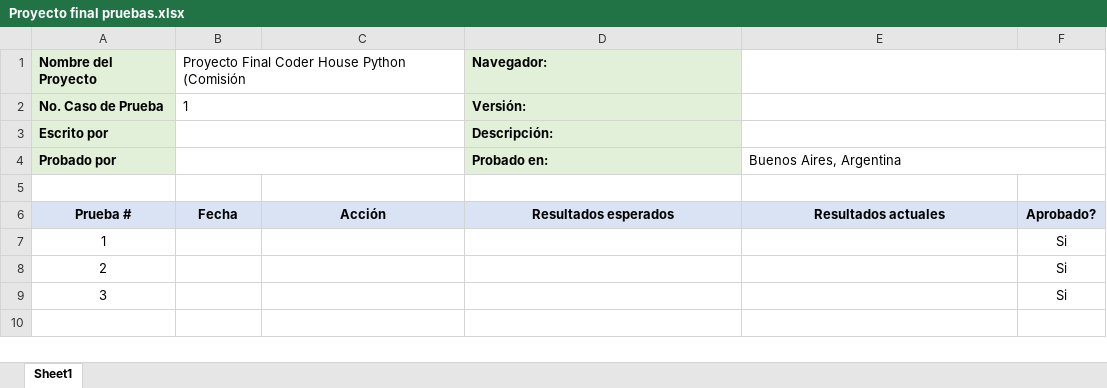
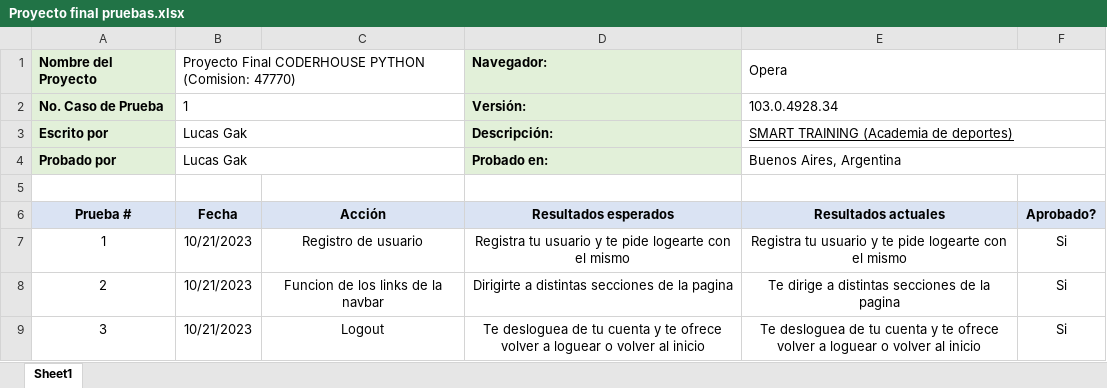
Before and after one commit to LucasGak/ProyectoFinalGak, an Excel workbook: Proyecto final pruebas.xlsx, sheet Sheet1, drawn as a sheet; values as stored, in another font and other column widths than the file's, no borders; the diff names each change by its address in the sheet, - before the commit and + after, or states it on an @@ line.

```diff
--- a/Proyecto final pruebas.xlsx (sheet Sheet1)
+++ b/Proyecto final pruebas.xlsx (sheet Sheet1)
-B1: Proyecto Final Coder House Python (Comisión
+B1: Proyecto Final CODERHOUSE PYTHON (Comision: 47770)
-E1: (empty)
+E1: Opera
-E2: (empty)
+E2: 103.0.4928.34
-B3:B4: (empty)
+B3:B4: Lucas Gak
-E3: (empty)
+E3: SMART TRAINING (Academia de deportes)
-B7:B9: (empty)
+B7:B9: 10/21/2023
-C7: (empty)
+C7: Registro de usuario
-D7: (empty)
+D7: Registra tu usuario y te pide logearte con el mismo
-E7: (empty)
+E7: Registra tu usuario y te pide logearte con el mismo
-C8: (empty)
+C8: Funcion de los links de la navbar
-D8: (empty)
+D8: Dirigirte a distintas secciones de la pagina
-E8: (empty)
+E8: Te dirige a distintas secciones de la pagina
-C9: (empty)
+C9: Logout
-D9: (empty)
+D9: Te desloguea de tu cuenta y te ofrece volver a loguear o volver al inicio
-E9: (empty)
+E9: Te desloguea de tu cuenta y te ofrece volver a loguear o volver al inicio
```
Also changed, not shown: 3 other files.
